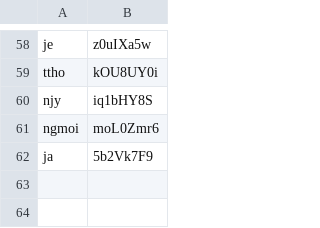
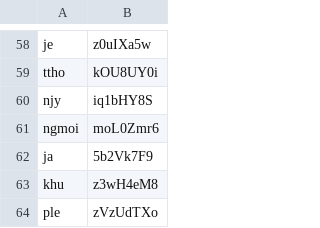
Before and after one commit to connormurphy798/mildredese, a CSV file: lexicon/uid.csv, drawn as a sheet; only a part is shown, gaps mark what is left out; the diff names each change by its address in the sheet, - before the commit and + after, or states it on an @@ line.

Commit message:
is_word for checking if a word exists in the lexicon

```diff
--- a/lexicon/uid.csv
+++ b/lexicon/uid.csv
+row 63: khu | z3wH4eM8
+row 64: ple | zVzUdTXo
```
Also changed, not shown: 7 other files.
